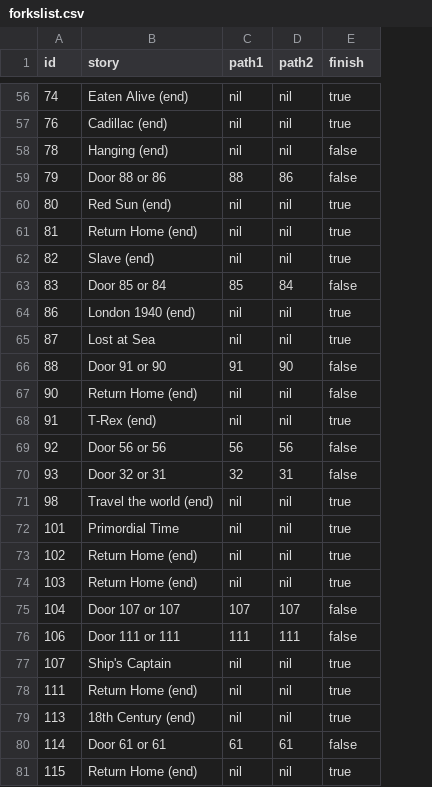
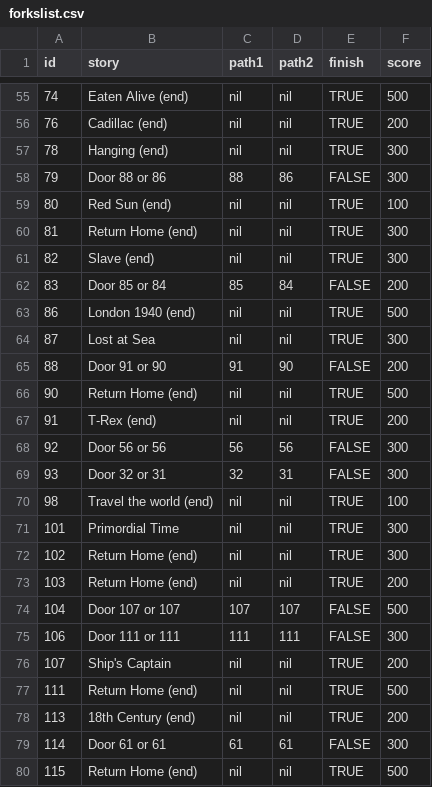
Before and after one commit to ascot21/Choose-Your-Own-Adventure, a CSV file: lib/forkslist.csv, drawn as a sheet; only a part is shown, gaps mark what is left out; addresses are those after the commit; the diff covers the shown part only; the diff names each change by its address in the sheet, - before the commit and + after, or states it on an @@ line.

```diff
--- a/lib/forkslist.csv
+++ b/lib/forkslist.csv
+column F (score), rows 55-80: 500 | 200 | 300 | 300 | 100 | 300 | 300 | 200 | 500 | 300 | 200 | 500 | 200 | 300 | 300 | 100 | 300 | 300 | 200 | 500 | 300 | 200 | 500 | 200 | 300 | 500
-E55:E56 (finish): true
+E55:E56 (finish): TRUE
-E57 (finish): false
+E57 (finish): TRUE
-E58 (finish): false
+E58 (finish): FALSE
-E59:E61 (finish): true
+E59:E61 (finish): TRUE
-E62 (finish): false
+E62 (finish): FALSE
-E63:E64 (finish): true
+E63:E64 (finish): TRUE
-E65 (finish): false
+E65 (finish): FALSE
-E66 (finish): false
+E66 (finish): TRUE
-E67 (finish): true
+E67 (finish): TRUE
-E68:E69 (finish): false
+E68:E69 (finish): FALSE
-E70:E73 (finish): true
+E70:E73 (finish): TRUE
-E74:E75 (finish): false
+E74:E75 (finish): FALSE
-E76:E78 (finish): true
+E76:E78 (finish): TRUE
-E79 (finish): false
+E79 (finish): FALSE
-E80 (finish): true
+E80 (finish): TRUE
```
Also changed, not shown: 1 removed row and 54 edited cells elsewhere in this file, 4 other files.
